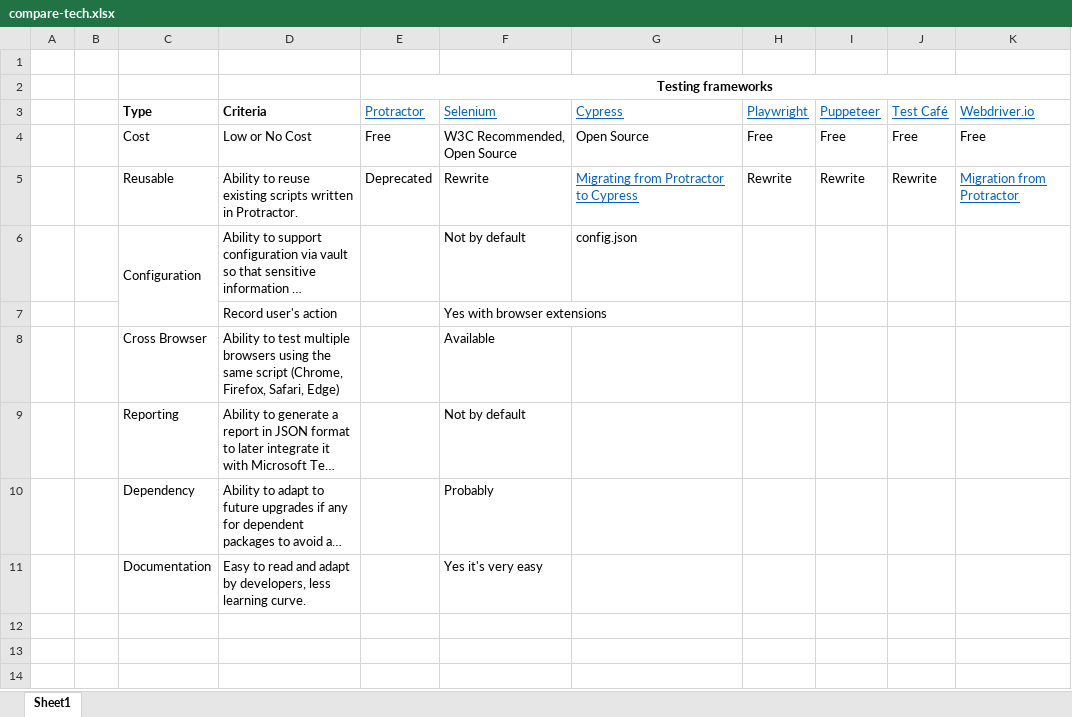
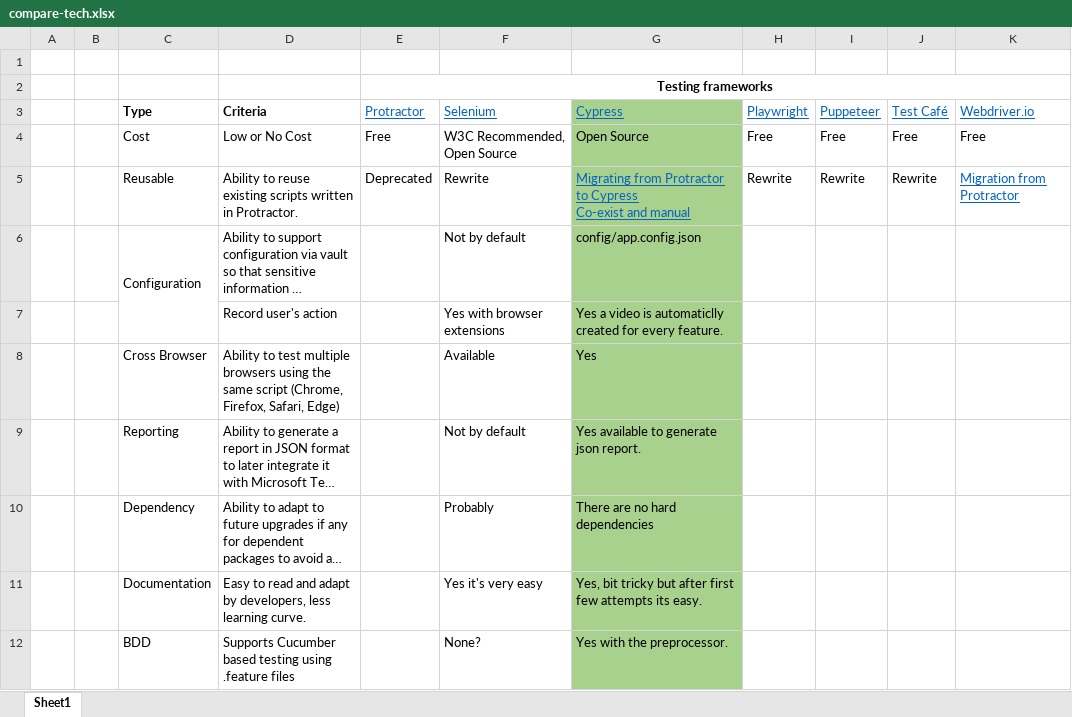
Before and after one commit to trigunam/compare-ui-automation-frameworks, an Excel workbook: docs/compare-tech.xlsx, sheet Sheet1, drawn as a sheet; long unchanged cells end in …; values as stored, in another font and other column widths than the file's, no borders; ↵ is a line break in a cell; the diff names each change by its address in the sheet, - before the commit and + after, or states it on an @@ line.

Commit message:
evaluated cypress for test and reporting with cucumber.

```diff
--- a/docs/compare-tech.xlsx (sheet Sheet1)
+++ b/docs/compare-tech.xlsx (sheet Sheet1)
-G3:G11 fill: none
+G3:G11 fill: #A9D18E
-G5 (Cypress): …to Cypress
+G5 (Cypress): …to Cypress ↵ Co-exist and manual
-G6 (Cypress): config.json
+G6 (Cypress): config/app.config.json
-G7 (Cypress): (empty)
+G7 (Cypress): Yes a video is automaticlly created for every feature.
-G8 (Cypress): (empty)
+G8 (Cypress): Yes
-G9 (Cypress): (empty)
+G9 (Cypress): Yes available to generate json report.
-G10 (Cypress): (empty)
+G10 (Cypress): There are no hard dependencies
-G11 (Cypress): (empty)
+G11 (Cypress): Yes, bit tricky but after first few attempts its easy.
+row 12:  |  | BDD | Supports Cucumber based testing using .feature files |  | None? | Yes with the preprocessor.
```
Also changed, not shown: 14 other files.
